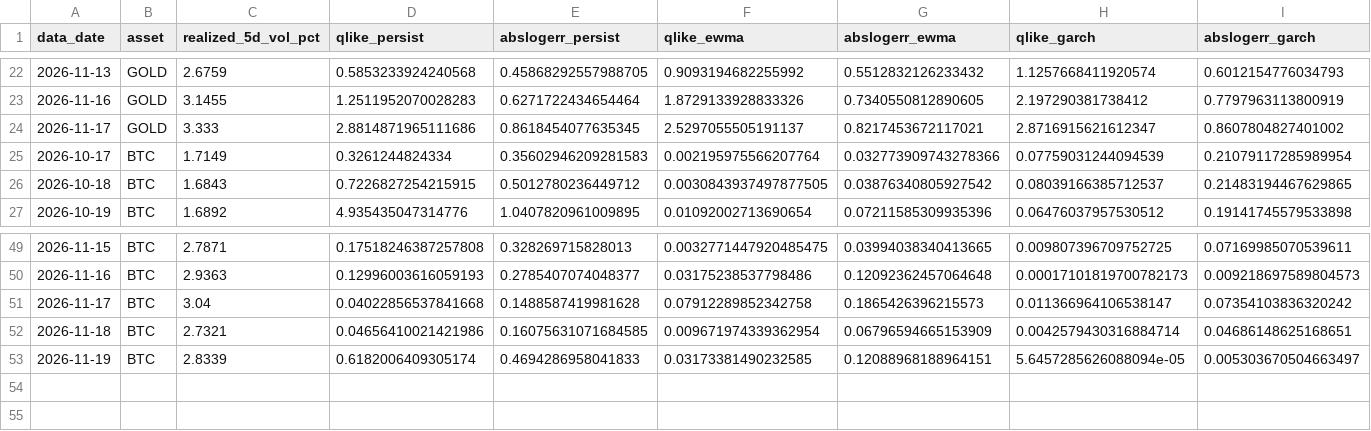
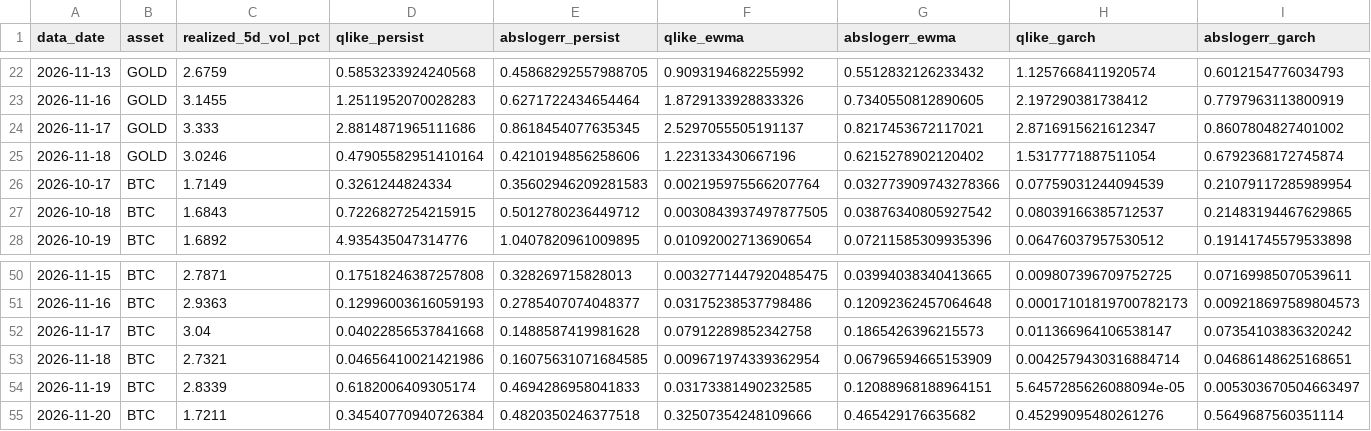
Before and after one commit to AsfahanJaved328/Model-Training-on-Gold-dataset, a CSV file: results/forecast_eval_v3.csv, drawn as a sheet; only a part is shown, gaps mark what is left out; rows hold the shown columns only; the diff names each change by its address in the sheet, - before the commit and + after, or states it on an @@ line.

```diff
--- a/results/forecast_eval_v3.csv
+++ b/results/forecast_eval_v3.csv
+row 25: 2026-11-18 | GOLD | 3.0246 | 0.47905582951410164 | 0.4210194856258606 | 1.223133430667196 | 0.6215278902120402 | 1.5317771887511054 | 0.6792368172745874
+row 55: 2026-11-20 | BTC | 1.7211 | 0.34540770940726384 | 0.4820350246377518 | 0.32507354248109666 | 0.465429176635682 | 0.45299095480261276 | 0.5649687560351114
```
Also changed, not shown: results/forecast_log_v3.csv, 1 other file.
